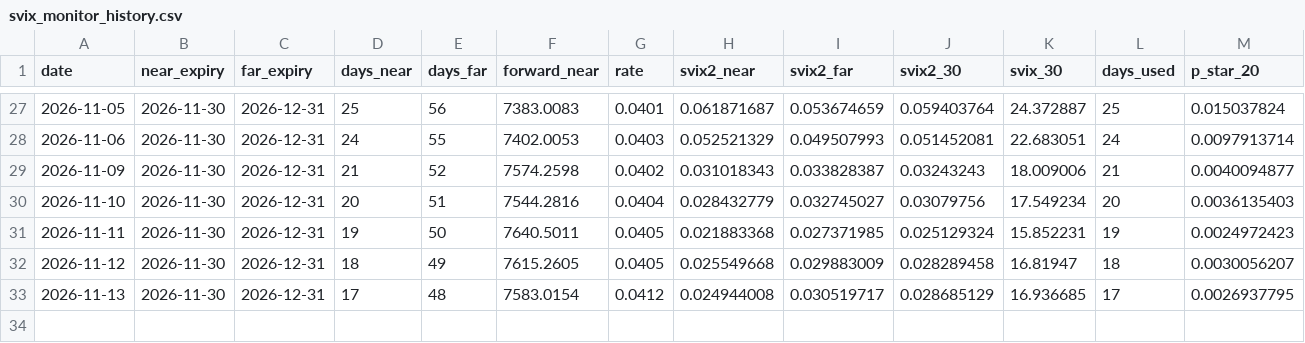
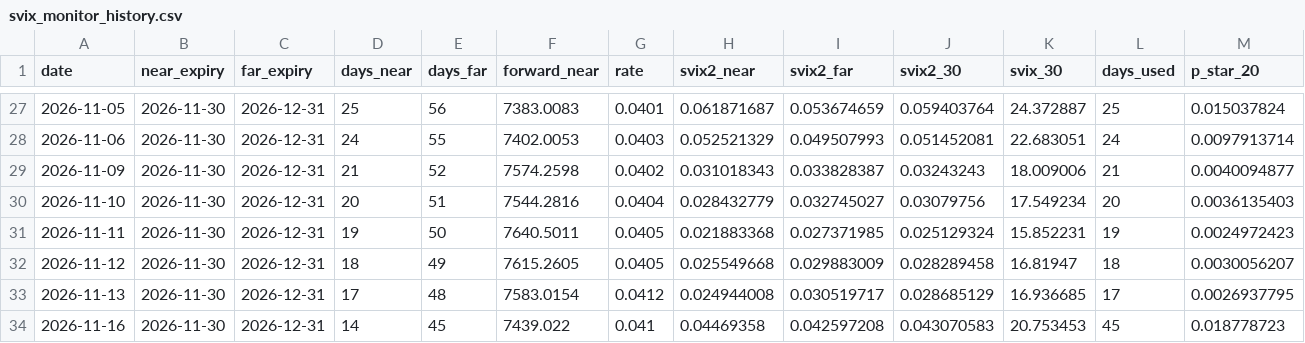
Before and after one commit to zhenqili2004/svix-crash-monitor, a CSV file: svix_monitor_history.csv, drawn as a sheet; only a part is shown, gaps mark what is left out; rows hold the shown columns only; the diff names each change by its address in the sheet, - before the commit and + after, or states it on an @@ line.

```diff
--- a/svix_monitor_history.csv
+++ b/svix_monitor_history.csv
+row 34: 2026-11-16 | 2026-11-30 | 2026-12-31 | 14 | 45 | 7439.022 | 0.041 | 0.04469358 | 0.042597208 | 0.043070583 | 20.753453 | 45 | 0.018778723
```
